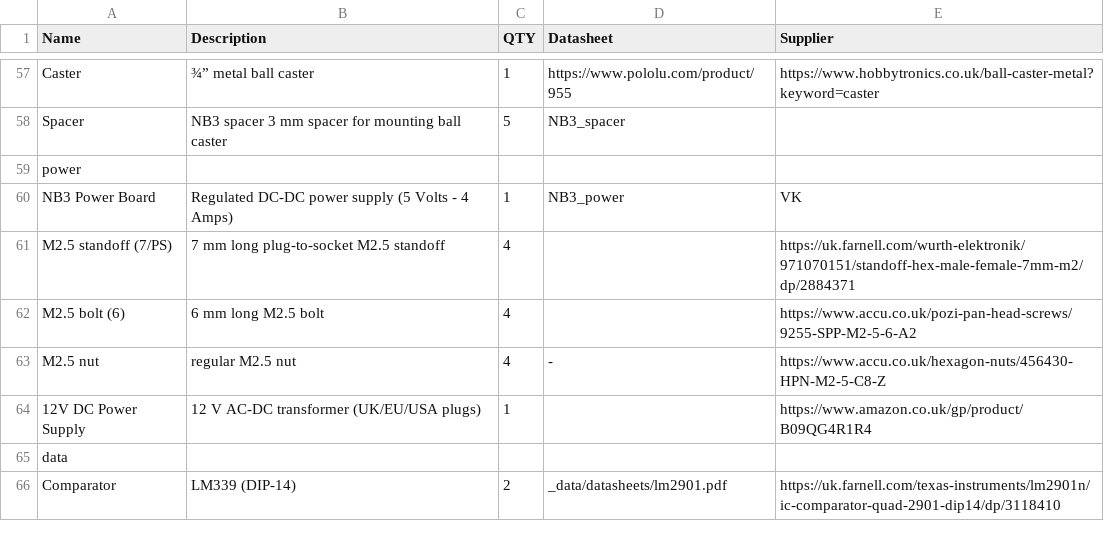
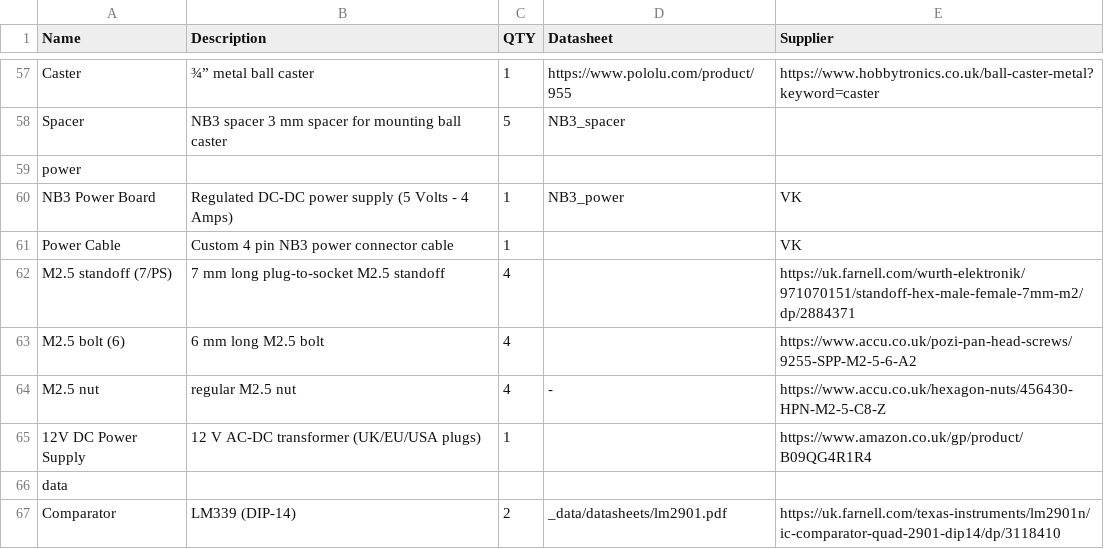
Before and after one commit to NoBlackBoxes/LastBlackBox, a CSV file: course/materials/BOM.csv, drawn as a sheet; only a part is shown, gaps mark what is left out; the diff names each change by its address in the sheet, - before the commit and + after, or states it on an @@ line.

Commit message:
Update BOM

```diff
--- a/course/materials/BOM.csv
+++ b/course/materials/BOM.csv
+row 61: Power Cable | Custom 4 pin NB3 power connector cable | 1 |  | VK
```
